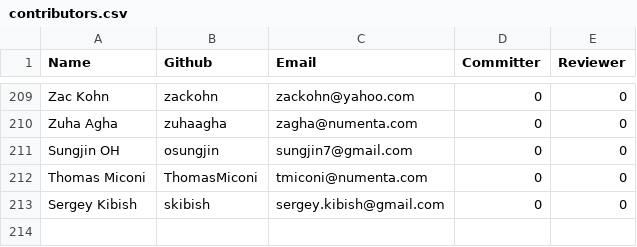
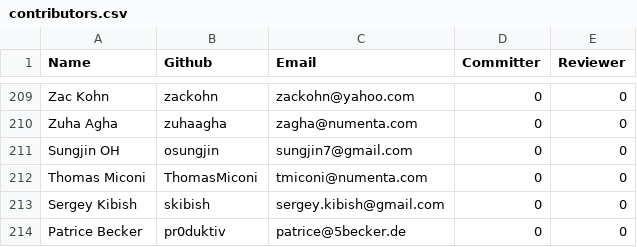
Before and after one commit to brev/numenta-web, a CSV file: packages/numenta.org/static/resources/contributors.csv, drawn as a sheet; only a part is shown, gaps mark what is left out.

Commit message:
adding contributor

```diff
--- a/packages/numenta.org/static/resources/contributors.csv
+++ b/packages/numenta.org/static/resources/contributors.csv
@@ -213 +213,2 @@ Thomas Miconi,ThomasMiconi,tmiconi@numenta.com,0,0
 Sergey Kibish,skibish,sergey.kibish@gmail.com,0,0
+Patrice Becker,pr0duktiv,patrice@5becker.de,0,0
```
